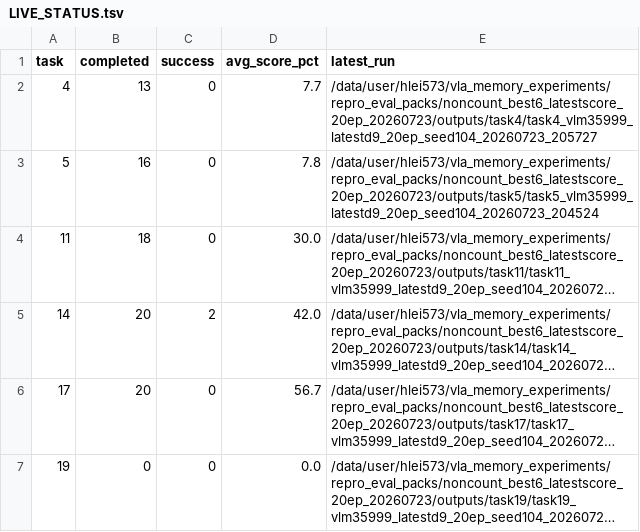
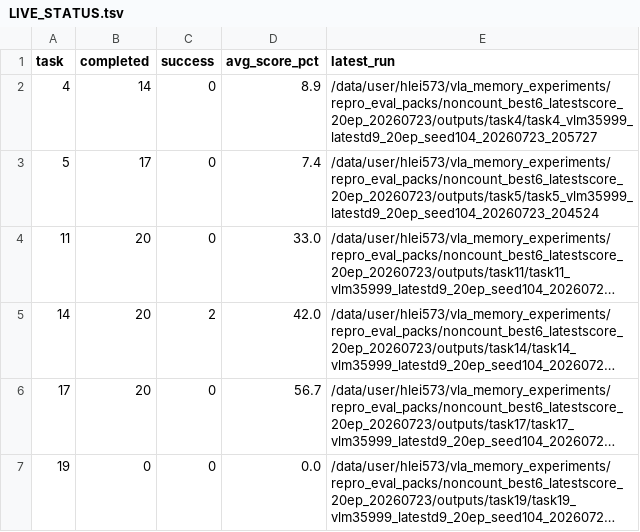
Before and after one commit to wpyaoxueros/robomemarena-noncount-best6-vlm35999-latestscore, a TSV file: LIVE_STATUS.tsv, drawn as a sheet; long unchanged cells end in …; the diff names each change by its address in the sheet, - before the commit and + after, or states it on an @@ line.

Commit message:
results(task11): publish VLM+35999 latest-score 20ep

```diff
--- a/LIVE_STATUS.tsv
+++ b/LIVE_STATUS.tsv
-B2 (completed): 13
+B2 (completed): 14
-D2 (avg_score_pct): 7.7
+D2 (avg_score_pct): 8.9
-B3 (completed): 16
+B3 (completed): 17
-D3 (avg_score_pct): 7.8
+D3 (avg_score_pct): 7.4
-B4 (completed): 18
+B4 (completed): 20
-D4 (avg_score_pct): 30.0
+D4 (avg_score_pct): 33.0
```
Also changed, not shown: 6 other files.
